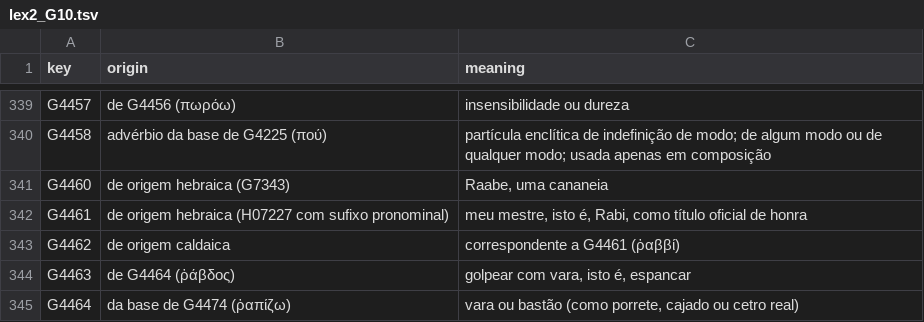
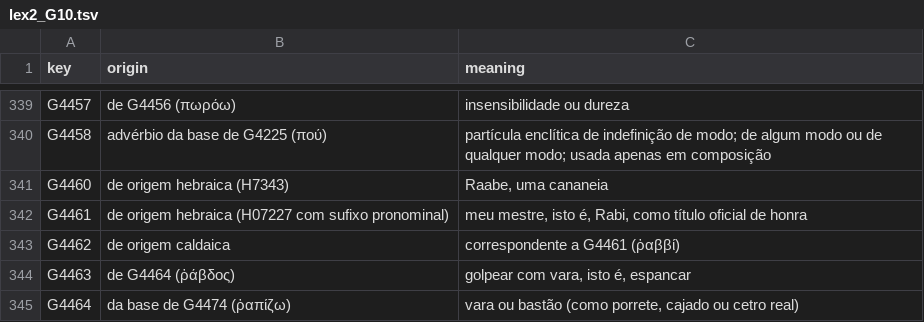
Before and after one commit to josafams/biblia-interlinear, a TSV file: data/lexicon_pt/lex2_G10.tsv, drawn as a sheet; only a part is shown, gaps mark what is left out.

```diff
--- a/data/lexicon_pt/lex2_G10.tsv
+++ b/data/lexicon_pt/lex2_G10.tsv
@@ -340,3 +340,3 @@ G4457	de G4456 (πωρόω)	insensibilidade ou dureza
 G4458	advérbio da base de G4225 (πού)	partícula enclítica de indefinição de modo; de algum modo ou de qualquer modo; usada apenas em composição
-G4460	de origem hebraica (G7343)	Raabe, uma cananeia
+G4460	de origem hebraica (H7343)	Raabe, uma cananeia
 G4461	de origem hebraica (H07227 com sufixo pronominal)	meu mestre, isto é, Rabi, como título oficial de honra
```
Also changed, not shown: data/lexicon_pt/lex2_G01.tsv, data/lexicon_pt/lex2_G08.tsv, 3 other files.
